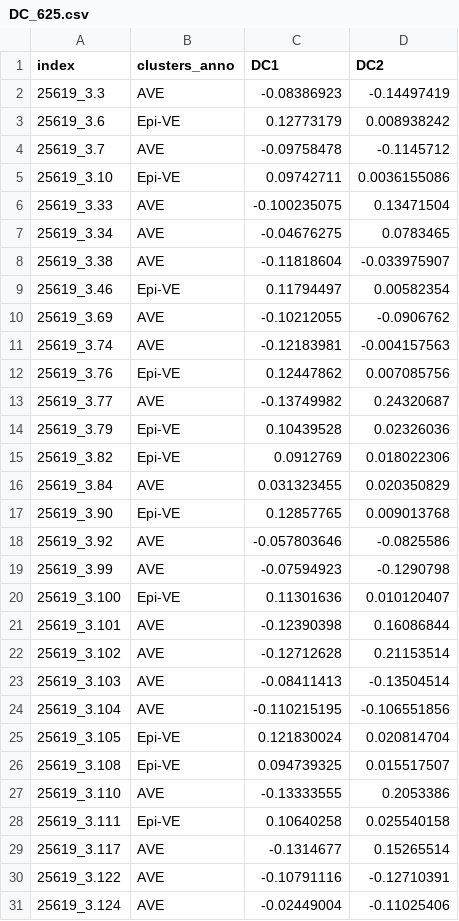
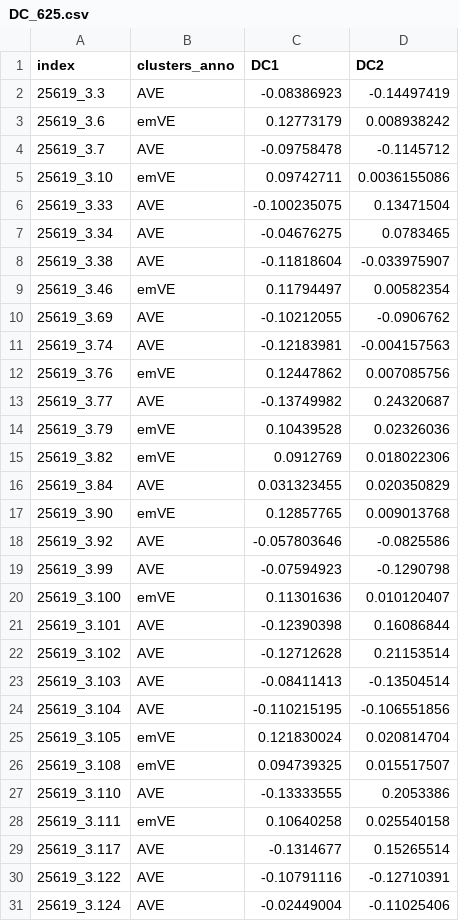
Before and after one commit to ScialdoneLab/scAVE, a CSV file: DATA/DC_625.csv, drawn as a sheet; only a part is shown; the diff covers the shown part only.

```diff
--- a/DATA/DC_625.csv
+++ b/DATA/DC_625.csv
@@ -2,5 +2,5 @@ index,clusters_anno,DC1,DC2
 25619_3.3,AVE,-0.08386923,-0.14497419
-25619_3.6,Epi-VE,0.12773179,0.008938242
+25619_3.6,emVE,0.12773179,0.008938242
 25619_3.7,AVE,-0.09758478,-0.1145712
-25619_3.10,Epi-VE,0.09742711,0.0036155086
+25619_3.10,emVE,0.09742711,0.0036155086
 25619_3.33,AVE,-0.100235075,0.13471504
@@ -8,14 +8,14 @@ index,clusters_anno,DC1,DC2
 25619_3.38,AVE,-0.11818604,-0.033975907
-25619_3.46,Epi-VE,0.11794497,0.00582354
+25619_3.46,emVE,0.11794497,0.00582354
 25619_3.69,AVE,-0.10212055,-0.0906762
 25619_3.74,AVE,-0.12183981,-0.004157563
-25619_3.76,Epi-VE,0.12447862,0.007085756
+25619_3.76,emVE,0.12447862,0.007085756
 25619_3.77,AVE,-0.13749982,0.24320687
-25619_3.79,Epi-VE,0.10439528,0.02326036
-25619_3.82,Epi-VE,0.0912769,0.018022306
+25619_3.79,emVE,0.10439528,0.02326036
+25619_3.82,emVE,0.0912769,0.018022306
 25619_3.84,AVE,0.031323455,0.020350829
-25619_3.90,Epi-VE,0.12857765,0.009013768
+25619_3.90,emVE,0.12857765,0.009013768
 25619_3.92,AVE,-0.057803646,-0.0825586
 25619_3.99,AVE,-0.07594923,-0.1290798
-25619_3.100,Epi-VE,0.11301636,0.010120407
+25619_3.100,emVE,0.11301636,0.010120407
 25619_3.101,AVE,-0.12390398,0.16086844
@@ -24,6 +24,6 @@ index,clusters_anno,DC1,DC2
 25619_3.104,AVE,-0.110215195,-0.106551856
-25619_3.105,Epi-VE,0.121830024,0.020814704
-25619_3.108,Epi-VE,0.094739325,0.015517507
+25619_3.105,emVE,0.121830024,0.020814704
+25619_3.108,emVE,0.094739325,0.015517507
 25619_3.110,AVE,-0.13333555,0.2053386
-25619_3.111,Epi-VE,0.10640258,0.025540158
+25619_3.111,emVE,0.10640258,0.025540158
 25619_3.117,AVE,-0.1314677,0.15265514
```
Also changed, not shown: 28 edited cells elsewhere in this file, DATA/DC_55.csv, DATA/DC_55_625.csv, 3 other files.
